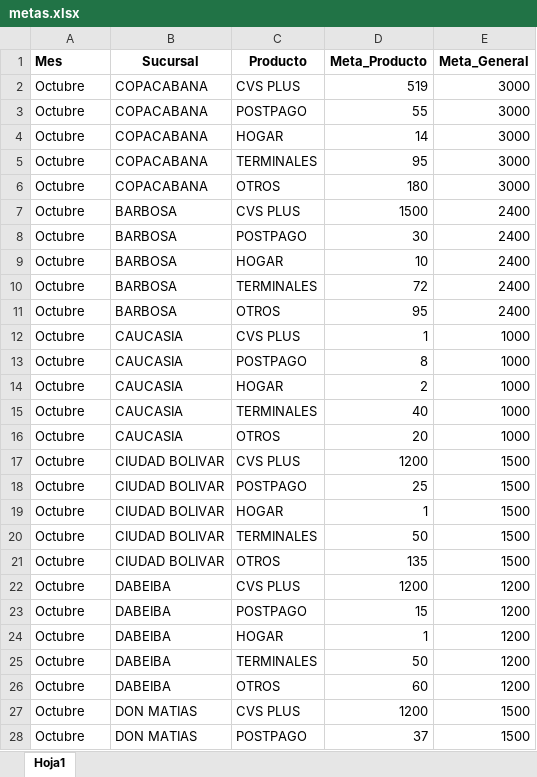
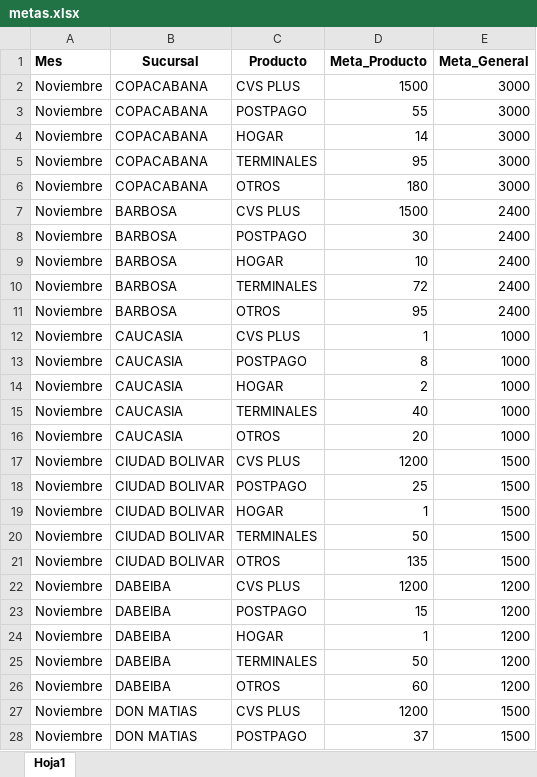
Before and after one commit to Paolam1903/Dasboarth-2026-comercial, an Excel workbook: data/metas.xlsx, sheet Hoja1, drawn as a sheet; only a part is shown; values as stored, in another font and other column widths than the file's, no borders; the diff covers the shown part only; the diff names each change by its address in the sheet, - before the commit and + after, or states it on an @@ line.

```diff
--- a/data/metas.xlsx (sheet Hoja1)
+++ b/data/metas.xlsx (sheet Hoja1)
-A2:A28 (Mes): Octubre
+A2:A28 (Mes): Noviembre
-D2 (Meta_Producto): 519
+D2 (Meta_Producto): 1500
```
Also changed, not shown: other rows of this sheet, data/liquidacion_final.xlsx, 3 other files.
